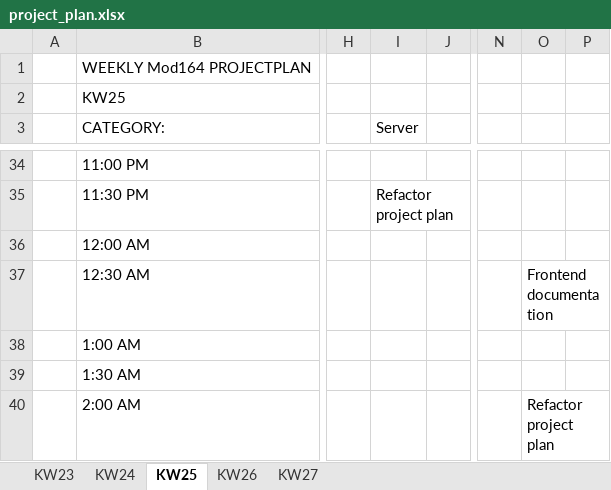
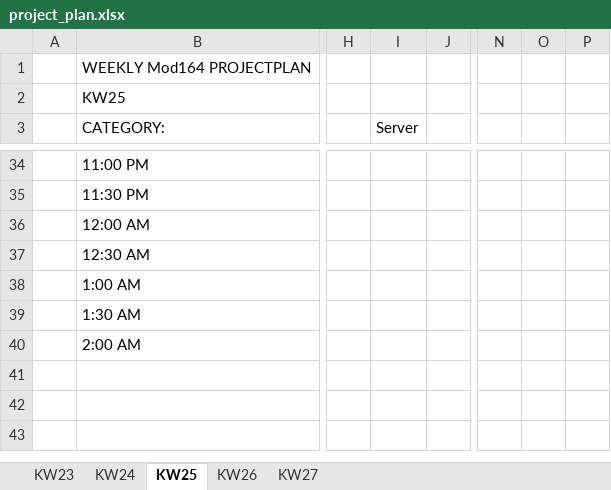
Before and after one commit to daniel-bernet/nhb-app-backend, an Excel workbook: documentation/project_plan.xlsx, sheet KW25, drawn as a sheet; only a part is shown, gaps mark what is left out; values as stored, in another font and other column widths than the file's, no cell formats; conditional formats and table styles not drawn; the diff covers the shown part only; the diff names each change by its address in the sheet, - before the commit and + after, or states it on an @@ line.

Commit message:
project planning

```diff
--- a/documentation/project_plan.xlsx (sheet KW25)
+++ b/documentation/project_plan.xlsx (sheet KW25)
-I35 (Server): Refactor project plan
+I35 (Server): (empty)
-O37: Frontend documentation
+O37: (empty)
-O40: Refactor project plan
+O40: (empty)
```
Also changed, not shown: 27 edited cells elsewhere in this sheet, sheet KW26, cell formats, 1 other file.
